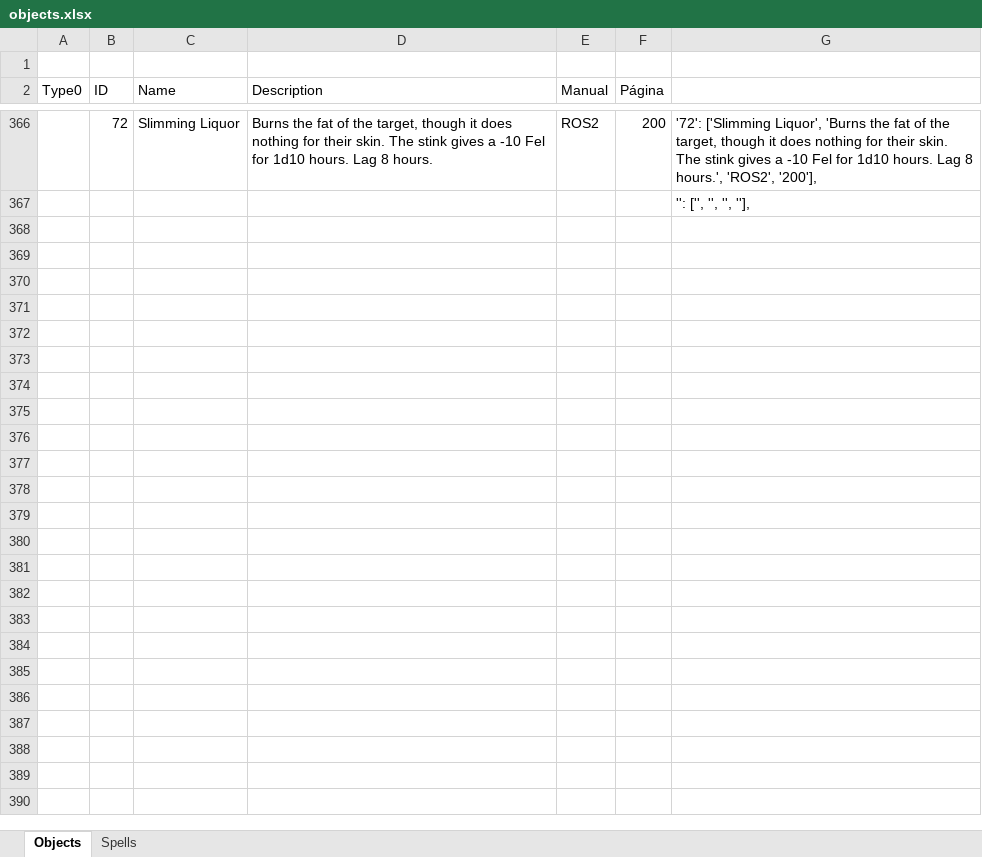
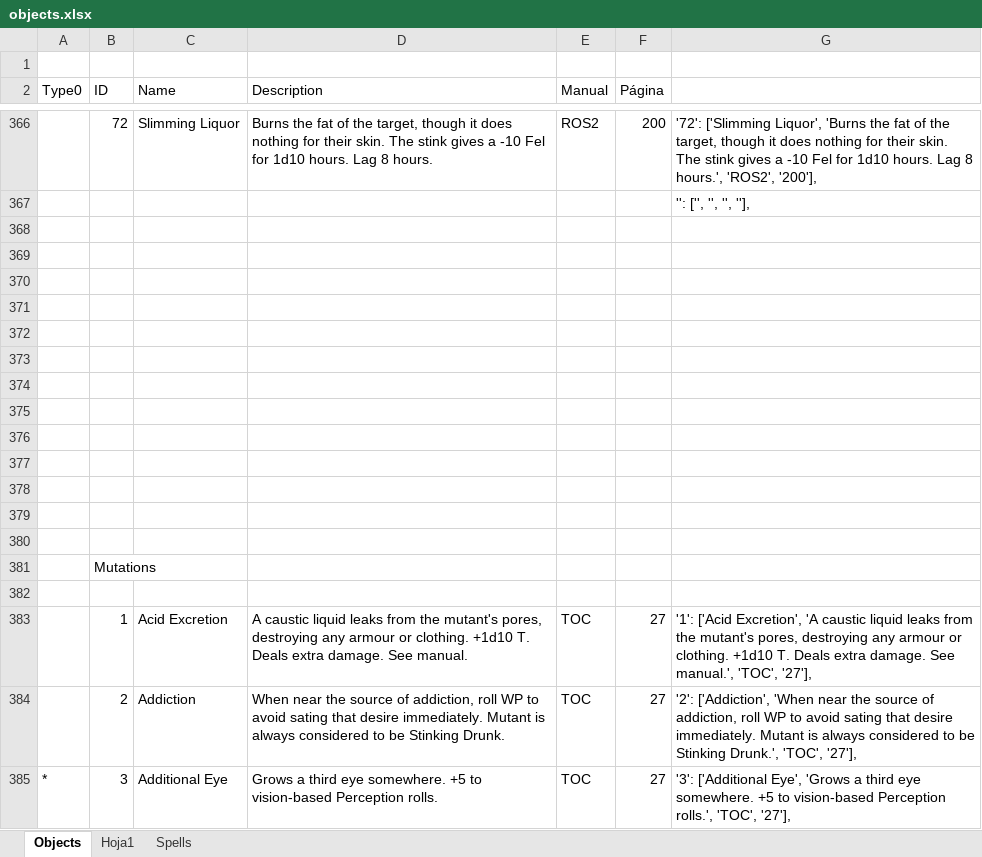
Before and after one commit to jdougnac/WFRP-Magic-Item-Generator, an Excel workbook: objects.xlsx, sheet Objects, drawn as a sheet; only a part is shown, gaps mark what is left out; values as stored, in another font and other column widths than the file's, no borders; the diff covers the shown part only; the diff names each change by its address in the sheet, - before the commit and + after, or states it on an @@ line.

Commit message:
Add files via upload
Added a mutation generator.

```diff
--- a/objects.xlsx (sheet Objects)
+++ b/objects.xlsx (sheet Objects)
+sheet tab: Hoja1
+row 368: (empty)
+row 369: (empty)
+row 370: (empty)
+row 371: (empty)
+row 372: (empty)
+row 373: (empty)
+row 374: (empty)
+row 375: (empty)
+row 376: (empty)
+row 377: (empty)
+row 378: (empty)
+row 379: (empty)
+row 380: (empty)
+row 381:  | Mutations
+row 382: (empty)
+row 383:  | 1 | Acid Excretion | A caustic liquid leaks from the mutant's pores, destroying any armour or clothing. +1d10 T. Deals extra damage. See manual. | TOC | 27 | '1': ['Acid Excretion', 'A caustic liquid leaks from the mutant's pores, destroying any armour or clothing. +1d10 T. Deals extra damage. See manual.', 'TOC', '27'],
+row 384:  | 2 | Addiction | When near the source of addiction, roll WP to avoid sating that desire immediately. Mutant is always considered to be Stinking Drunk. | TOC | 27 | '2': ['Addiction', 'When near the source of addiction, roll WP to avoid sating that desire immediately. Mutant is always considered to be Stinking Drunk.', 'TOC', '27'],
+row 385: * | 3 | Additional Eye | Grows a third eye somewhere. +5 to vision-based Perception rolls. | TOC | 27 | '3': ['Additional Eye', 'Grows a third eye somewhere. +5 to vision-based Perception rolls.', 'TOC', '27'],
```
Also changed, not shown: 177 added rows elsewhere in this sheet, 3 other files.
